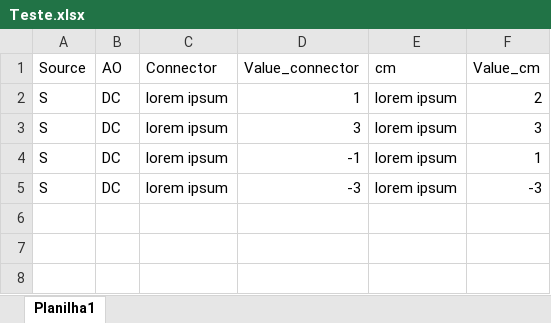
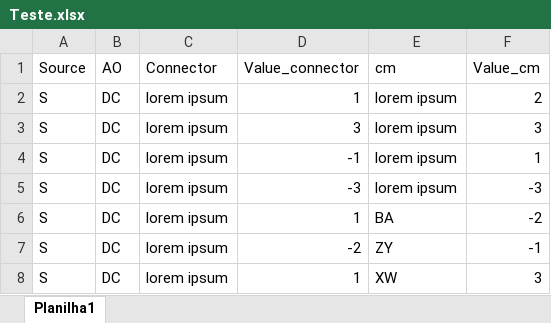
Before and after one commit to bernardocruzfranco/Teste2, an Excel workbook: Teste.xlsx, sheet Planilha1, drawn as a sheet; values as stored, in another font and other column widths than the file's, no borders; the diff names each change by its address in the sheet, - before the commit and + after, or states it on an @@ line.

Commit message:
Teste 3

```diff
--- a/Teste.xlsx (sheet Planilha1)
+++ b/Teste.xlsx (sheet Planilha1)
+row 6: S | DC | lorem ipsum | 1 | BA | -2
+row 7: S | DC | lorem ipsum | -2 | ZY | -1
+row 8: S | DC | lorem ipsum | 1 | XW | 3
```
